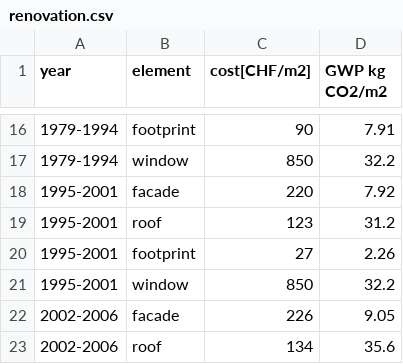
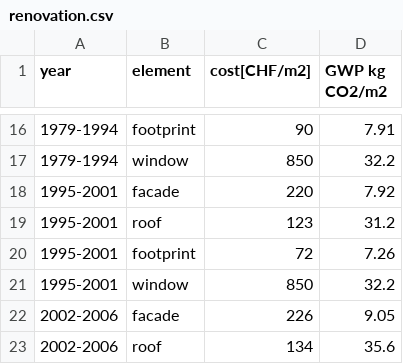
Before and after one commit to IPESE/REHO, a CSV file: reho/data/infrastructure/renovation.csv, drawn as a sheet; only a part is shown, gaps mark what is left out.

```diff
--- a/reho/data/infrastructure/renovation.csv
+++ b/reho/data/infrastructure/renovation.csv
@@ -19,3 +19,3 @@ year,element,cost[CHF/m2],GWP kg CO2/m2
 1995-2001,roof,123,31.2
-1995-2001,footprint,27,2.26
+1995-2001,footprint,72,7.26
 1995-2001,window,850,32.2
```
Also changed, not shown: reho/data/infrastructure/U_values.csv, reho/data/infrastructure/layers.csv, 2 other files.
